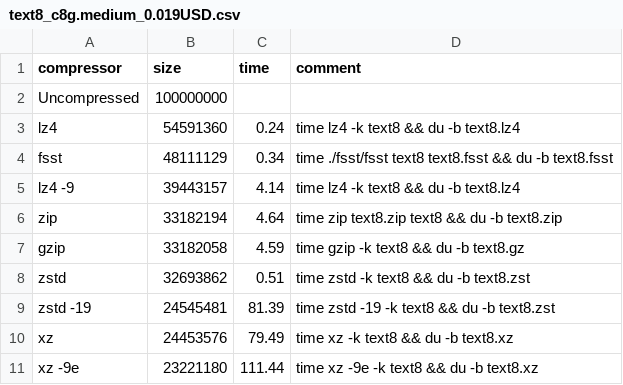
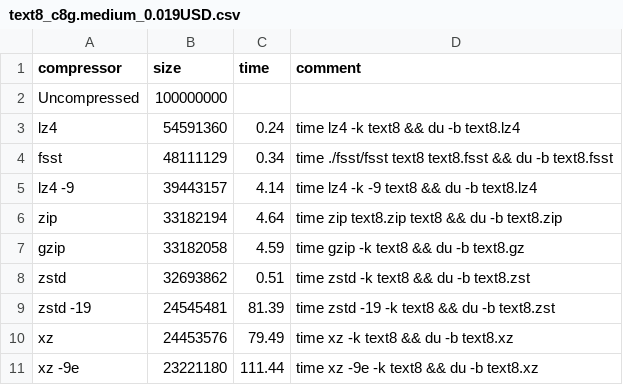
Before and after one commit to utndatasystems/summer-offsite, a CSV file: text8_c8g.medium_0.019USD.csv, drawn as a sheet.

Commit message:
add new data

```diff
--- a/text8_c8g.medium_0.019USD.csv
+++ b/text8_c8g.medium_0.019USD.csv
@@ -4,3 +4,3 @@ lz4,54591360,0.24,time lz4 -k text8 && du -b text8.lz4
 fsst,48111129,0.34,time ./fsst/fsst text8 text8.fsst && du -b text8.fsst
-lz4 -9,39443157,4.14,time lz4 -k text8 && du -b text8.lz4
+lz4 -9,39443157,4.14,time lz4 -k -9 text8 && du -b text8.lz4
 zip,33182194,4.64,time zip text8.zip text8 && du -b text8.zip
```
Also changed, not shown: 2 other files.
